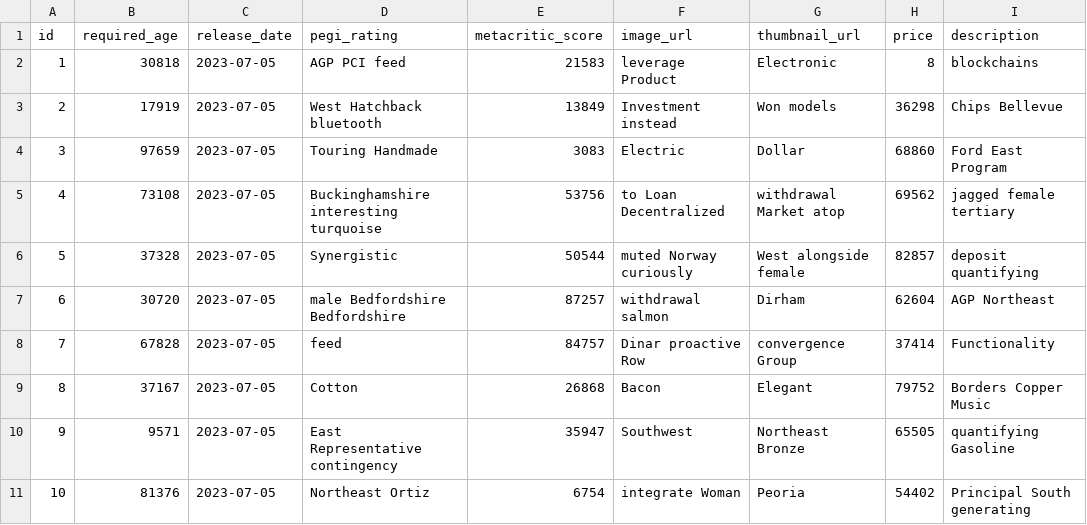
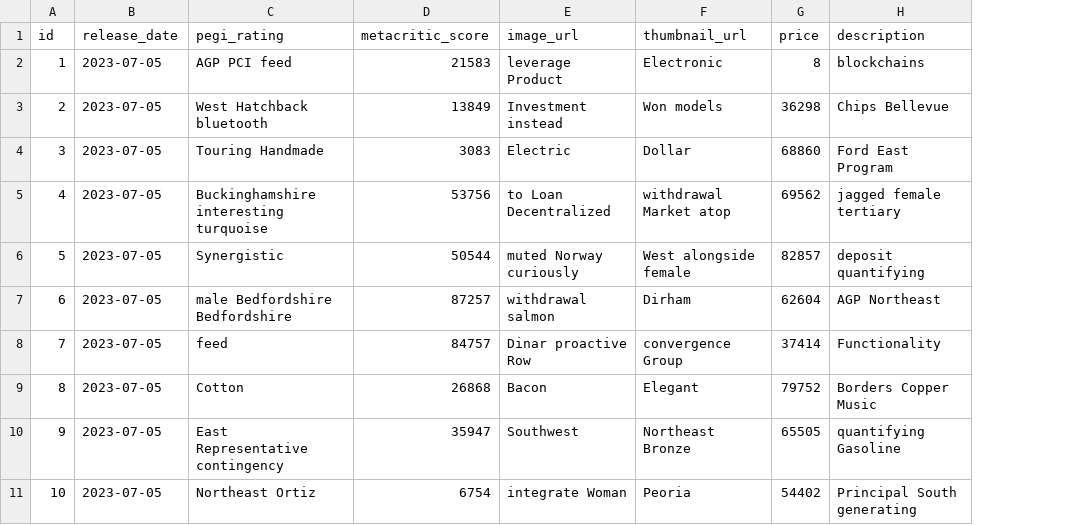
Before and after one commit to TimoleonLatinopoulos/game-directory, a CSV file: src/main/resources/config/liquibase/fake-data/game_details.csv, drawn as a sheet; only a part is shown; the diff names each change by its address in the sheet, - before the commit and + after, or states it on an @@ line.

Commit message:
Added API functionality for saving a game entry

```diff
--- a/src/main/resources/config/liquibase/fake-data/game_details.csv
+++ b/src/main/resources/config/liquibase/fake-data/game_details.csv
-column B (required_age), rows 2-11: 30818 | 17919 | 97659 | 73108 | 37328 | 30720 | 67828 | 37167 | 9571 | 81376
```
Also changed, not shown: 43 other files.
